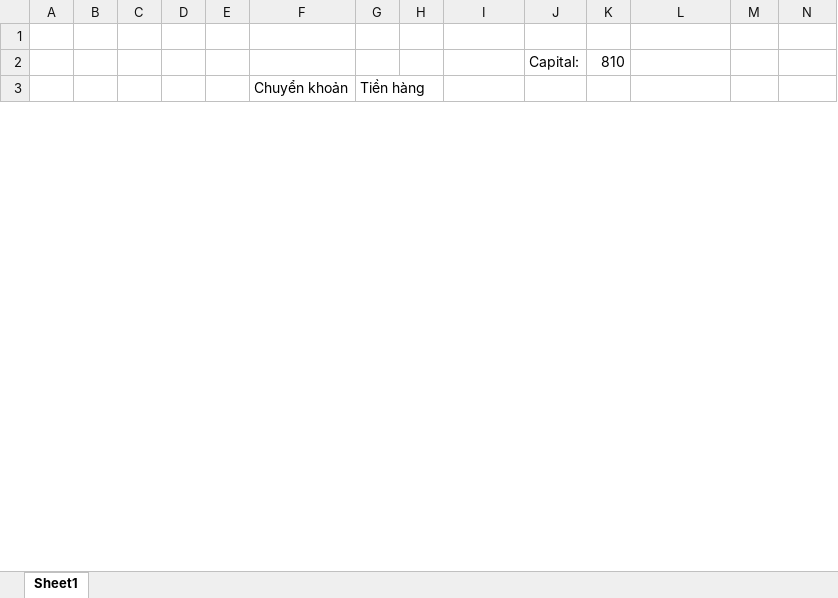
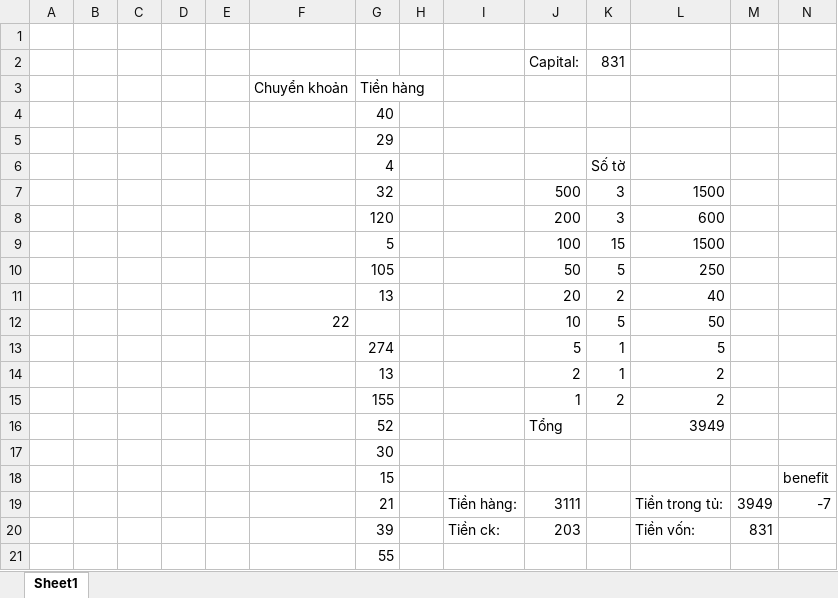
Before and after one commit to longnguyen1233/arduino, an Excel workbook: benefit.xlsx, sheet Sheet1, drawn as a sheet; only a part is shown; values as stored, in another font and other column widths than the file's, no borders; the diff covers the shown part only; the diff names each change by its address in the sheet, - before the commit and + after, or states it on an @@ line.

```diff
--- a/benefit.xlsx (sheet Sheet1)
+++ b/benefit.xlsx (sheet Sheet1)
-K2: 810
+K2: 831
@@ row 45 moved to row 4: 40 @@
+row 5:  |  |  |  |  |  | 29
+row 6:  |  |  |  |  |  | 4 |  |  |  | Số tờ
+row 7:  |  |  |  |  |  | 32 |  |  | 500 | 3 | 1500
+row 8:  |  |  |  |  |  | 120 |  |  | 200 | 3 | 600
+row 9:  |  |  |  |  |  | 5 |  |  | 100 | 15 | 1500
+row 10:  |  |  |  |  |  | 105 |  |  | 50 | 5 | 250
+row 11:  |  |  |  |  |  | 13 |  |  | 20 | 2 | 40
+row 12:  |  |  |  |  | 22 |  |  |  | 10 | 5 | 50
+row 13:  |  |  |  |  |  | 274 |  |  | 5 | 1 | 5
+row 14:  |  |  |  |  |  | 13 |  |  | 2 | 1 | 2
+row 15:  |  |  |  |  |  | 155 |  |  | 1 | 2 | 2
+row 16:  |  |  |  |  |  | 52 |  |  | Tổng |  | 3949
+row 17:  |  |  |  |  |  | 30
+row 18:  |  |  |  |  |  | 15 |  |  |  |  |  |  | benefit
+row 19:  |  |  |  |  |  | 21 |  | Tiền hàng: | 3111 |  | Tiền trong tủ: | 3949 | -7
+row 20:  |  |  |  |  |  | 39 |  | Tiền ck: | 203 |  | Tiền vốn: | 831
@@ row 54 moved to row 21: 55 @@
```
Also changed, not shown: 26 added rows, 50 removed rows, 11 moved rows and 5 edited cells elsewhere in this sheet, 2 other files.
